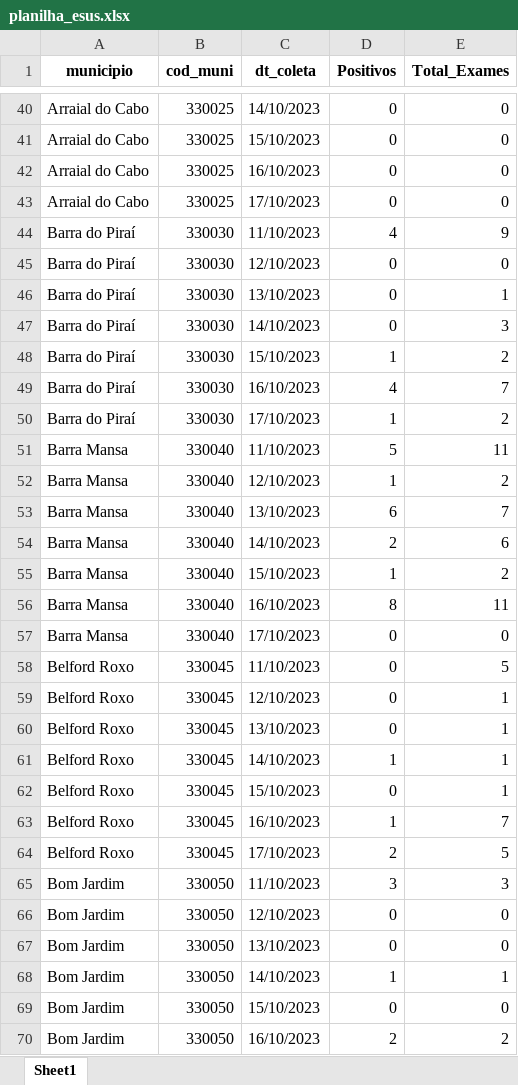
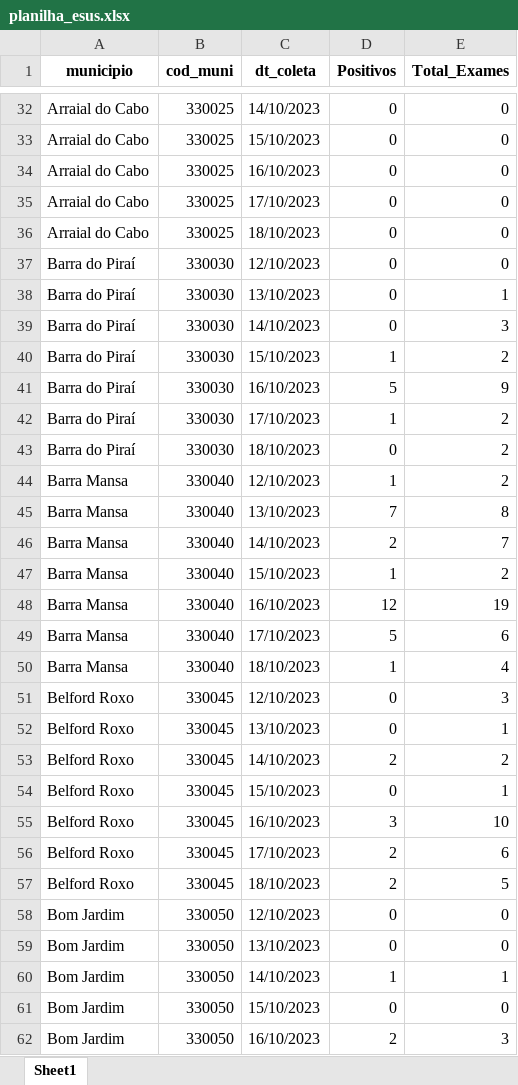
Before and after one commit to eduardompeixoto/Taxa-de-Positividade-AG-E-SUS, an Excel workbook: inst/planilha_esus.xlsx, sheet Sheet1, drawn as a sheet; only a part is shown, gaps mark what is left out; values as stored, in another font and other column widths than the file's, no borders; removed rows and columns are numbered as before the commit, all else as after; the diff covers the shown part only; the diff names each change by its address in the sheet, - before the commit and + after, or states it on an @@ line.

```diff
--- a/inst/planilha_esus.xlsx (sheet Sheet1)
+++ b/inst/planilha_esus.xlsx (sheet Sheet1)
-row 44: Barra do Piraí | 330030 | 11/10/2023 | 4 | 9
+row 36: Arraial do Cabo | 330025 | 18/10/2023 | 0 | 0
-D41 (Positivos): 4
+D41 (Positivos): 5
-E41 (Total_Exames): 7
+E41 (Total_Exames): 9
-row 51: Barra Mansa | 330040 | 11/10/2023 | 5 | 11
+row 43: Barra do Piraí | 330030 | 18/10/2023 | 0 | 2
-D45 (Positivos): 6
+D45 (Positivos): 7
-E45 (Total_Exames): 7
+E45 (Total_Exames): 8
-E46 (Total_Exames): 6
+E46 (Total_Exames): 7
-D48 (Positivos): 8
+D48 (Positivos): 12
-E48 (Total_Exames): 11
+E48 (Total_Exames): 19
-D49 (Positivos): 0
+D49 (Positivos): 5
-E49 (Total_Exames): 0
+E49 (Total_Exames): 6
-row 58: Belford Roxo | 330045 | 11/10/2023 | 0 | 5
+row 50: Barra Mansa | 330040 | 18/10/2023 | 1 | 4
-E51 (Total_Exames): 1
+E51 (Total_Exames): 3
-D53 (Positivos): 1
+D53 (Positivos): 2
-E53 (Total_Exames): 1
+E53 (Total_Exames): 2
-D55 (Positivos): 1
+D55 (Positivos): 3
-E55 (Total_Exames): 7
+E55 (Total_Exames): 10
+row 56: Belford Roxo | 330045 | 17/10/2023 | 2 | 6
-C57 (dt_coleta): 17/10/2023
+C57 (dt_coleta): 18/10/2023
-row 65: Bom Jardim | 330050 | 11/10/2023 | 3 | 3
-E62 (Total_Exames): 2
+E62 (Total_Exames): 3
```
Also changed, not shown: 73 added rows, 87 removed rows and 176 edited cells elsewhere in this sheet.
